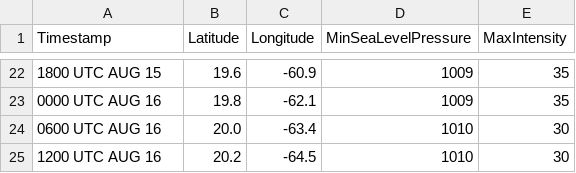
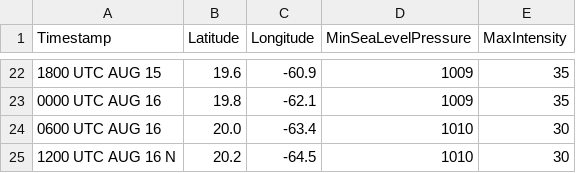
Before and after one commit to neimad2ez/comp1204-cwk1, a CSV file: test.csv, drawn as a sheet; only a part is shown, gaps mark what is left out; the diff names each change by its address in the sheet, - before the commit and + after, or states it on an @@ line.

```diff
--- a/test.csv
+++ b/test.csv
-A25 (Timestamp): 1200 UTC AUG 16
+A25 (Timestamp): 1200 UTC AUG 16 N
```
Also changed, not shown: 1 other file.
